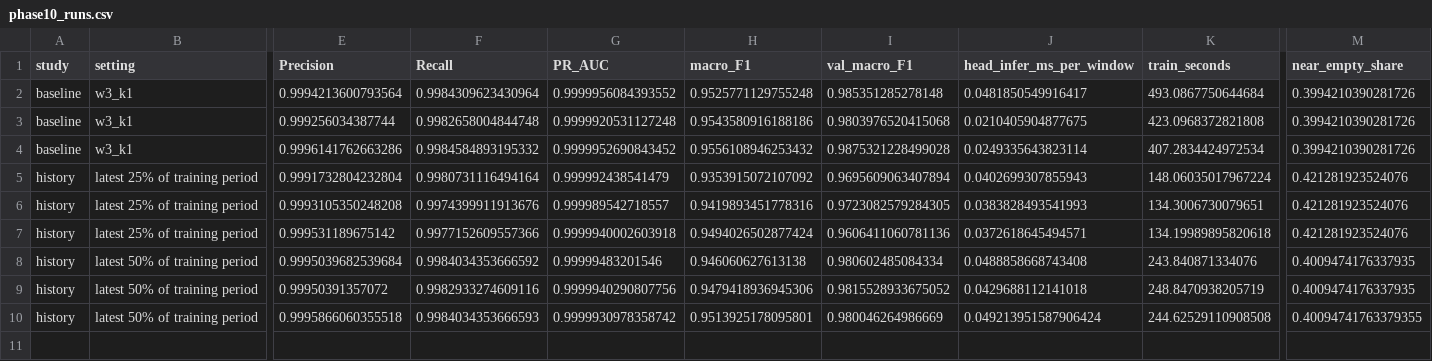
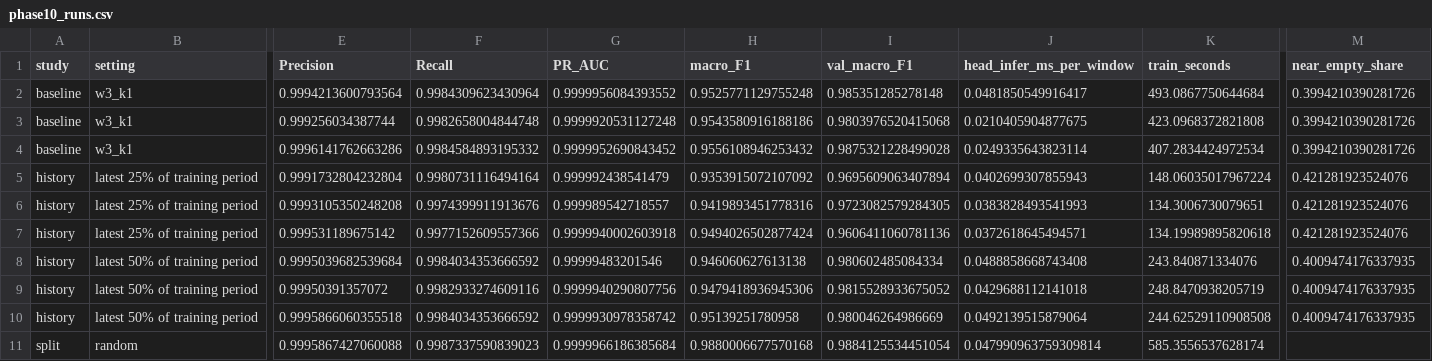
Before and after one commit to aparnarajesha297-pixel/SentinelFed-J, a CSV file: results/phase10_runs.csv, drawn as a sheet; only a part is shown, gaps mark what is left out; rows hold the shown columns only; the diff names each change by its address in the sheet, - before the commit and + after, or states it on an @@ line.

```diff
--- a/results/phase10_runs.csv
+++ b/results/phase10_runs.csv
-F10 (Recall): 0.9984034353666593
+F10 (Recall): 0.9984034353666592
-H10 (macro_F1): 0.9513925178095801
+H10 (macro_F1): 0.95139251780958
-J10 (head_infer_ms_per_window): 0.049213951587906424
+J10 (head_infer_ms_per_window): 0.0492139515879064
-M10 (near_empty_share): 0.40094741763379355
+M10 (near_empty_share): 0.4009474176337935
+row 11: split | random | 0.9995867427060088 | 0.9987337590839023 | 0.9999966186385684 | 0.9880006677570168 | 0.9884125534451054 | 0.047990963759309814 | 585.3556537628174
```
